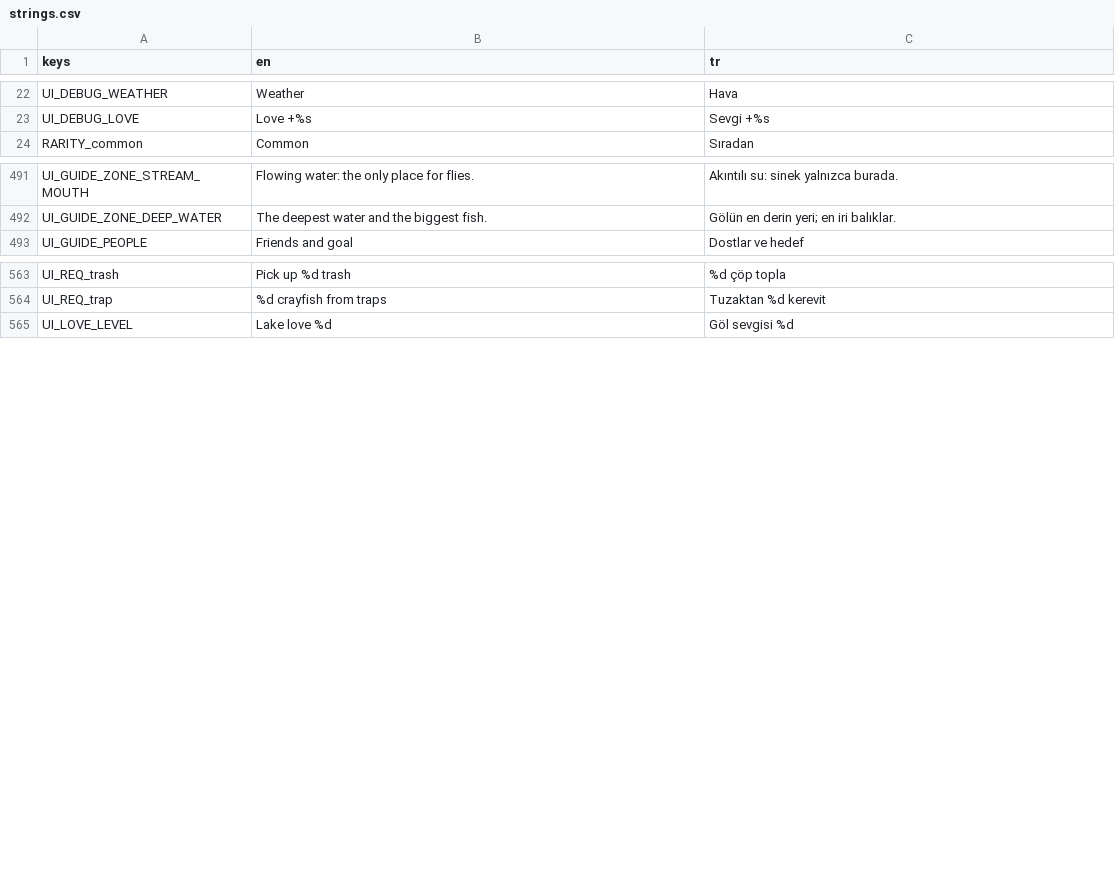
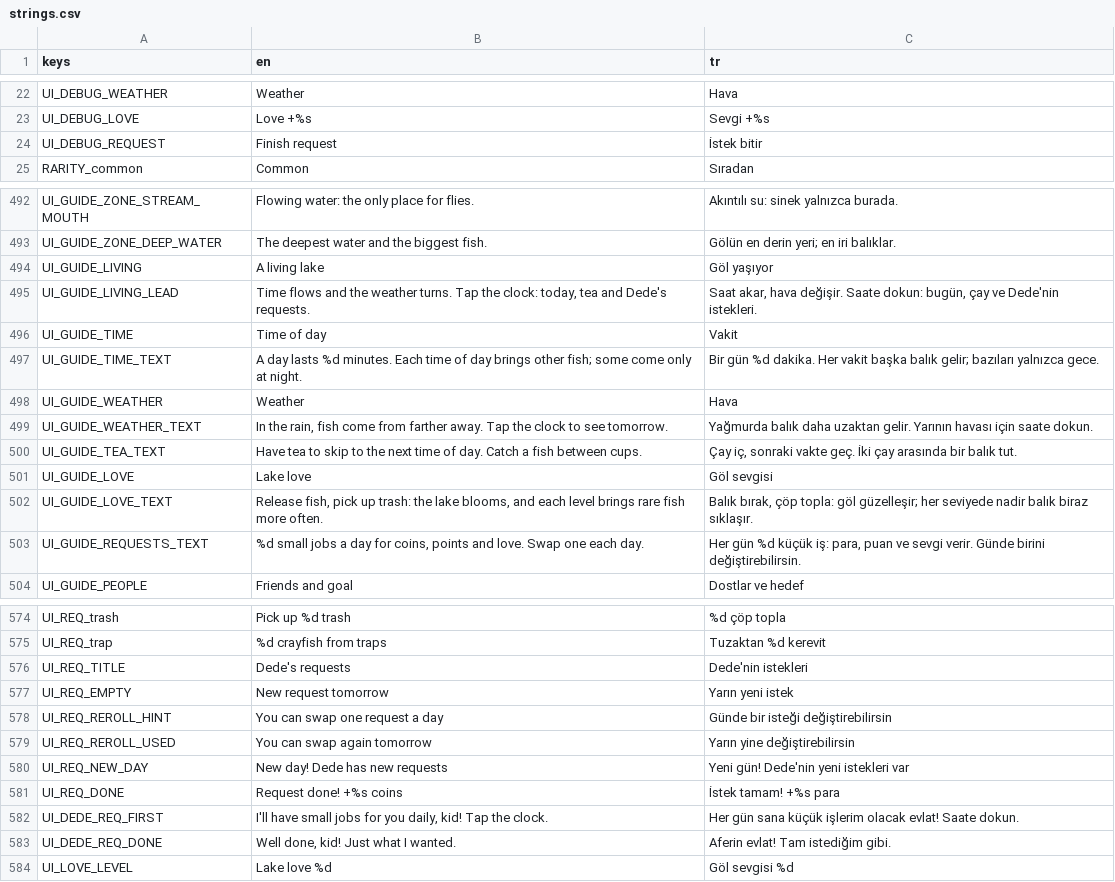
Before and after one commit to ErsinAydogmuss/game1, a CSV file: localization/strings.csv, drawn as a sheet; only a part is shown, gaps mark what is left out; the diff covers the shown part only.

```diff
--- a/localization/strings.csv
+++ b/localization/strings.csv
@@ -23,2 +23,3 @@ UI_DEBUG_WEATHER,Weather,Hava
 UI_DEBUG_LOVE,Love +%s,Sevgi +%s
+UI_DEBUG_REQUEST,Finish request,İstek bitir
 RARITY_common,Common,Sıradan
@@ -492,2 +493,12 @@ UI_GUIDE_ZONE_STREAM_MOUTH,Flowing water: the only place for flies.,Akıntılı
 UI_GUIDE_ZONE_DEEP_WATER,The deepest water and the biggest fish.,Gölün en derin yeri; en iri balıklar.
+UI_GUIDE_LIVING,A living lake,Göl yaşıyor
+UI_GUIDE_LIVING_LEAD,"Time flows and the weather turns. Tap the clock: today, tea and Dede's requests.","Saat akar, hava değişir. Saate dokun: bugün, çay ve Dede'nin istekleri."
+UI_GUIDE_TIME,Time of day,Vakit
+UI_GUIDE_TIME_TEXT,A day lasts %d minutes. Each time of day brings other fish; some come only at night.,Bir gün %d dakika. Her vakit başka balık gelir; bazıları yalnızca gece.
+UI_GUIDE_WEATHER,Weather,Hava
+UI_GUIDE_WEATHER_TEXT,"In the rain, fish come from farther away. Tap the clock to see tomorrow.",Yağmurda balık daha uzaktan gelir. Yarının havası için saate dokun.
+UI_GUIDE_TEA_TEXT,Have tea to skip to the next time of day. Catch a fish between cups.,"Çay iç, sonraki vakte geç. İki çay arasında bir balık tut."
+UI_GUIDE_LOVE,Lake love,Göl sevgisi
+UI_GUIDE_LOVE_TEXT,"Release fish, pick up trash: the lake blooms, and each level brings rare fish more often.","Balık bırak, çöp topla: göl güzelleşir; her seviyede nadir balık biraz sıklaşır."
+UI_GUIDE_REQUESTS_TEXT,"%d small jobs a day for coins, points and love. Swap one each day.","Her gün %d küçük iş: para, puan ve sevgi verir. Günde birini değiştirebilirsin."
 UI_GUIDE_PEOPLE,Friends and goal,Dostlar ve hedef
@@ -564,2 +575,10 @@ UI_REQ_trash,Pick up %d trash,%d çöp topla
 UI_REQ_trap,%d crayfish from traps,Tuzaktan %d kerevit
+UI_REQ_TITLE,Dede's requests,Dede'nin istekleri
+UI_REQ_EMPTY,New request tomorrow,Yarın yeni istek
+UI_REQ_REROLL_HINT,You can swap one request a day,Günde bir isteği değiştirebilirsin
+UI_REQ_REROLL_USED,You can swap again tomorrow,Yarın yine değiştirebilirsin
+UI_REQ_NEW_DAY,New day! Dede has new requests,Yeni gün! Dede'nin yeni istekleri var
+UI_REQ_DONE,Request done! +%s coins,İstek tamam! +%s para
+UI_DEDE_REQ_FIRST,"I'll have small jobs for you daily, kid! Tap the clock.",Her gün sana küçük işlerim olacak evlat! Saate dokun.
+UI_DEDE_REQ_DONE,"Well done, kid! Just what I wanted.",Aferin evlat! Tam istediğim gibi.
 UI_LOVE_LEVEL,Lake love %d,Göl sevgisi %d
```
Also changed, not shown: 1 edited cell elsewhere in this file, 13 other files.
